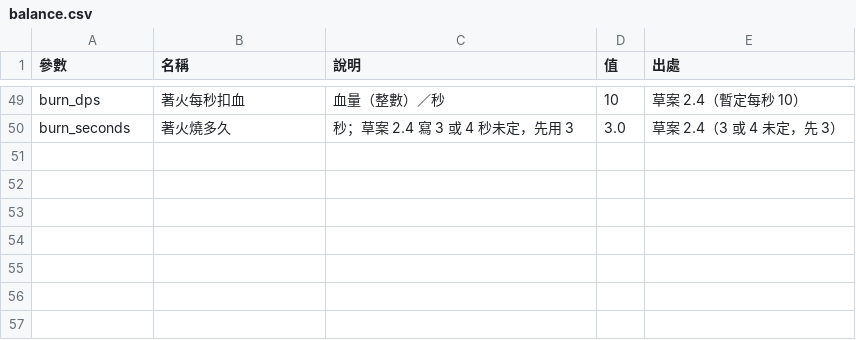
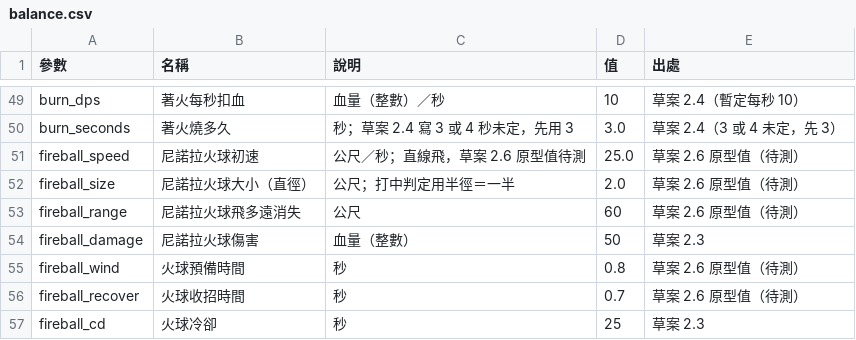
Before and after one commit to billxu0521/tank_war, a CSV file: balance.csv, drawn as a sheet; only a part is shown, gaps mark what is left out; the diff names each change by its address in the sheet, - before the commit and + after, or states it on an @@ line.

```diff
--- a/balance.csv
+++ b/balance.csv
+row 51: fireball_speed | 尼諾拉火球初速 | 公尺／秒；直線飛，草案 2.6 原型值待測 | 25.0 | 草案 2.6 原型值（待測）
+row 52: fireball_size | 尼諾拉火球大小（直徑） | 公尺；打中判定用半徑＝一半 | 2.0 | 草案 2.6 原型值（待測）
+row 53: fireball_range | 尼諾拉火球飛多遠消失 | 公尺 | 60 | 草案 2.6 原型值（待測）
+row 54: fireball_damage | 尼諾拉火球傷害 | 血量（整數） | 50 | 草案 2.3
+row 55: fireball_wind | 火球預備時間 | 秒 | 0.8 | 草案 2.6 原型值（待測）
+row 56: fireball_recover | 火球收招時間 | 秒 | 0.7 | 草案 2.6 原型值（待測）
+row 57: fireball_cd | 火球冷卻 | 秒 | 25 | 草案 2.3
```
Also changed, not shown: 9 other files.
